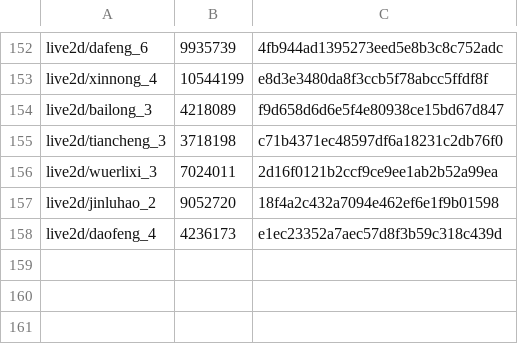
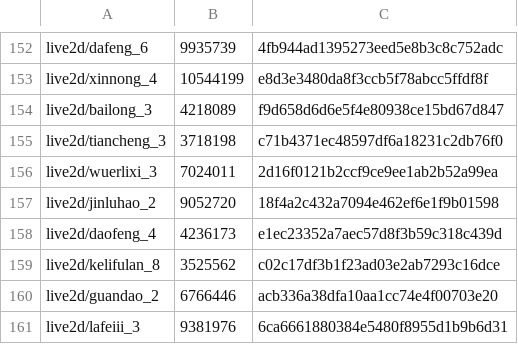
Before and after one commit to Ginsakura/AzurLane_Resources_Hash, a CSV file: hashes-live2d.csv, drawn as a sheet; only a part is shown, gaps mark what is left out.

```diff
--- a/hashes-live2d.csv
+++ b/hashes-live2d.csv
@@ -158 +158,4 @@ live2d/jinluhao_2,9052720,18f4a2c432a7094e462ef6e1f9b01598
 live2d/daofeng_4,4236173,e1ec23352a7aec57d8f3b59c318c439d
+live2d/kelifulan_8,3525562,c02c17df3b1f23ad03e2ab7293c16dce
+live2d/guandao_2,6766446,acb336a38dfa10aa1cc74e4f00703e20
+live2d/lafeiii_3,9381976,6ca6661880384e5480f8955d1b9b6d31
```
Also changed, not shown: hashes-cv.csv, hashes-painting.csv, 10 other files.
